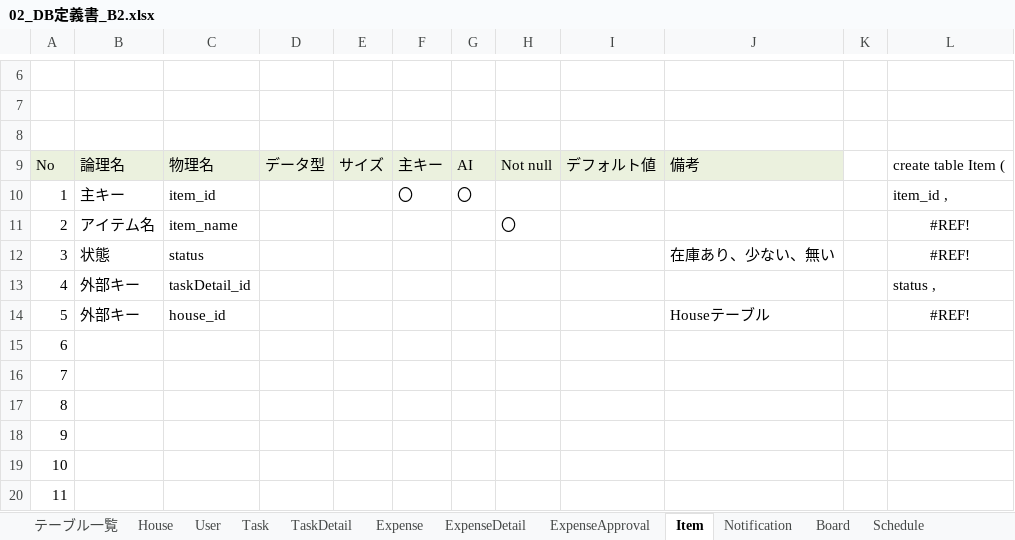
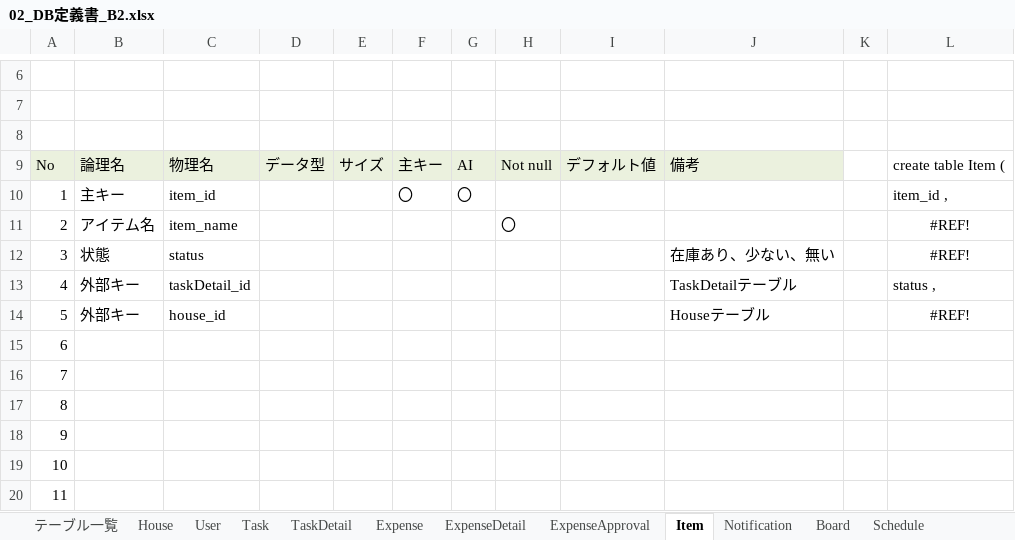
Before and after one commit to plusdojo2024/B2, an Excel workbook: doc/外部設計/02_DB定義書_B2.xlsx, sheet Item, drawn as a sheet; only a part is shown, gaps mark what is left out; values as stored, in another font and other column widths than the file's, no borders; the diff names each change by its address in the sheet, - before the commit and + after, or states it on an @@ line.

Commit message:
Update 02_DB定義書_B2.xlsx

```diff
--- a/doc/外部設計/02_DB定義書_B2.xlsx (sheet Item)
+++ b/doc/外部設計/02_DB定義書_B2.xlsx (sheet Item)
-J13: (empty)
+J13: TaskDetailテーブル
```
Also changed, not shown: sheet ExpenseApproval.
